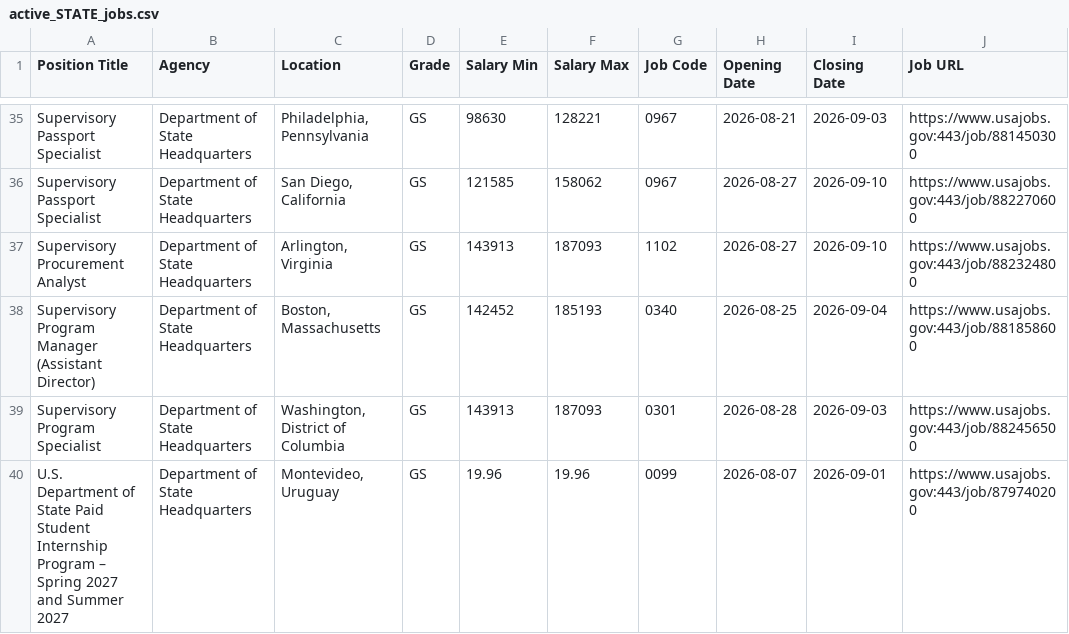
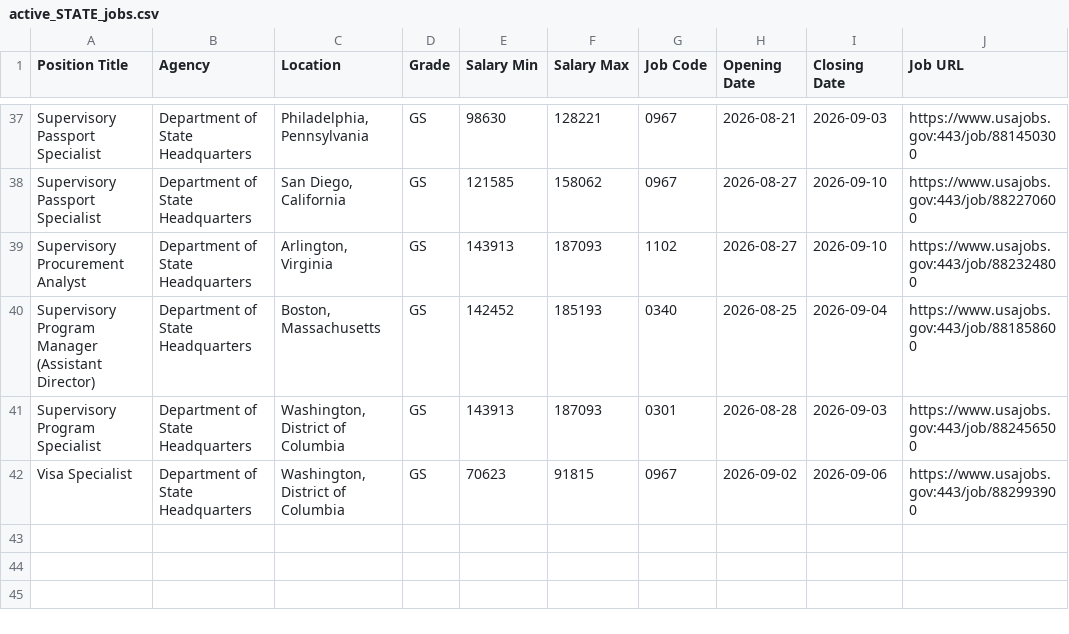
Before and after one commit to fartbagxp/fedjobs, a CSV file: data/raw/active_STATE_jobs.csv, drawn as a sheet; only a part is shown, gaps mark what is left out; removed rows and columns are numbered as before the commit, all else as after; the diff covers the shown part only; the diff names each change by its address in the sheet, - before the commit and + after, or states it on an @@ line.

```diff
--- a/data/raw/active_STATE_jobs.csv
+++ b/data/raw/active_STATE_jobs.csv
-row 40: U.S. Department of State Paid Student Internship Program – Spring 2027 and Summer 2027 | Department of State Headquarters | Montevideo, Uruguay | GS | 19.96 | 19.96 | 0099 | 2026-08-07 | 2026-09-01 | https://www.usajobs.gov:443/job/879740200
+row 42: Visa Specialist | Department of State Headquarters | Washington, District of Columbia | GS | 70623 | 91815 | 0967 | 2026-09-02 | 2026-09-06 | https://www.usajobs.gov:443/job/882993900
```
Also changed, not shown: 7 added rows, 5 removed rows and 1 edited cell elsewhere in this file, data/raw/active_1550_jobs.csv, data/raw/active_1560_jobs.csv, 10 other files.
